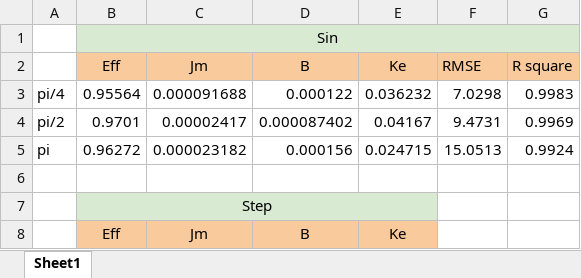
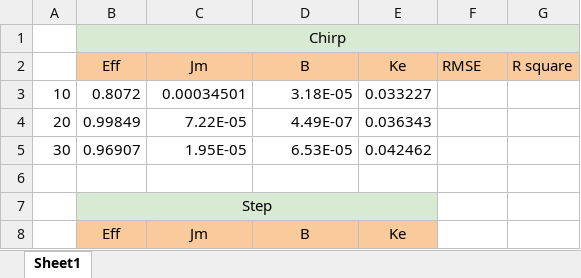
Before and after one commit to Peaxtt/lab1_control_G11, an Excel workbook: lab1_control.xlsx, sheet Sheet1, drawn as a sheet; only a part is shown; values as stored, in another font and other column widths than the file's, no borders; removed rows and columns are numbered as before the commit, all else as after; the diff names each change by its address in the sheet, - before the commit and + after, or states it on an @@ line.

```diff
--- a/lab1_control.xlsx (sheet Sheet1)
+++ b/lab1_control.xlsx (sheet Sheet1)
-B1: Sin
+B1: Chirp
-row 3: pi/4 | 0.95564 | 0.000091688 | 0.000122 | 0.036232 | 7.0298 | 0.9983
-row 4: pi/2 | 0.9701 | 0.00002417 | 0.000087402 | 0.04167 | 9.4731 | 0.9969
-row 5: pi | 0.96272 | 0.000023182 | 0.000156 | 0.024715 | 15.0513 | 0.9924
+row 3: 10 | 0.8072 | 0.00034501 | 3.18E-05 | 0.033227
+row 4: 20 | 0.99849 | 7.22E-05 | 4.49E-07 | 0.036343
+row 5: 30 | 0.96907 | 1.95E-05 | 6.53E-05 | 0.042462
```
Also changed, not shown: 5 other files.
